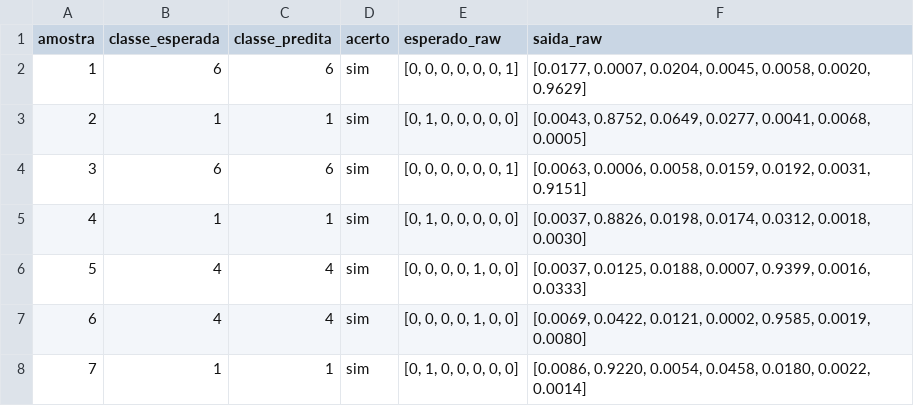
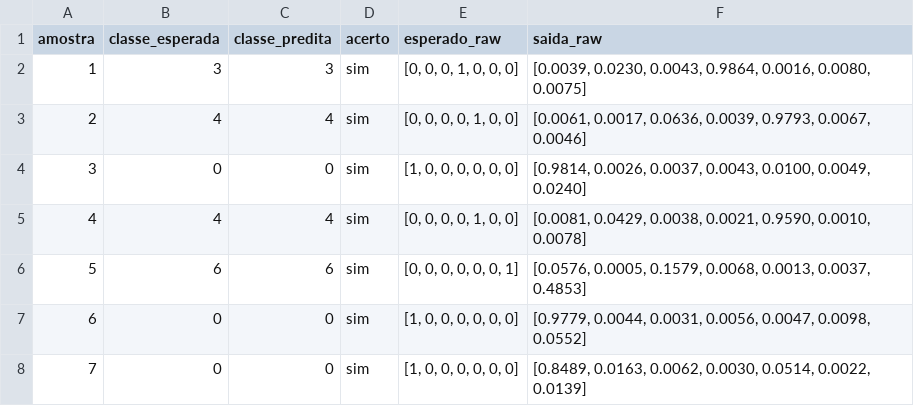
Before and after one commit to kaualimadesouza/mlp-cnn-from-scratch-python, a CSV file: saidas/mlp/caracteres_reduzido/saidas_teste.csv, drawn as a sheet.

```diff
--- a/saidas/mlp/caracteres_reduzido/saidas_teste.csv
+++ b/saidas/mlp/caracteres_reduzido/saidas_teste.csv
@@ -1,8 +1,8 @@
 amostra,classe_esperada,classe_predita,acerto,esperado_raw,saida_raw
-1,6,6,sim,"[0, 0, 0, 0, 0, 0, 1]","[0.0177, 0.0007, 0.0204, 0.0045, 0.0058, 0.0020, 0.9629]"
-2,1,1,sim,"[0, 1, 0, 0, 0, 0, 0]","[0.0043, 0.8752, 0.0649, 0.0277, 0.0041, 0.0068, 0.0005]"
-3,6,6,sim,"[0, 0, 0, 0, 0, 0, 1]","[0.0063, 0.0006, 0.0058, 0.0159, 0.0192, 0.0031, 0.9151]"
-4,1,1,sim,"[0, 1, 0, 0, 0, 0, 0]","[0.0037, 0.8826, 0.0198, 0.0174, 0.0312, 0.0018, 0.0030]"
-5,4,4,sim,"[0, 0, 0, 0, 1, 0, 0]","[0.0037, 0.0125, 0.0188, 0.0007, 0.9399, 0.0016, 0.0333]"
-6,4,4,sim,"[0, 0, 0, 0, 1, 0, 0]","[0.0069, 0.0422, 0.0121, 0.0002, 0.9585, 0.0019, 0.0080]"
-7,1,1,sim,"[0, 1, 0, 0, 0, 0, 0]","[0.0086, 0.9220, 0.0054, 0.0458, 0.0180, 0.0022, 0.0014]"
+1,3,3,sim,"[0, 0, 0, 1, 0, 0, 0]","[0.0039, 0.0230, 0.0043, 0.9864, 0.0016, 0.0080, 0.0075]"
+2,4,4,sim,"[0, 0, 0, 0, 1, 0, 0]","[0.0061, 0.0017, 0.0636, 0.0039, 0.9793, 0.0067, 0.0046]"
+3,0,0,sim,"[1, 0, 0, 0, 0, 0, 0]","[0.9814, 0.0026, 0.0037, 0.0043, 0.0100, 0.0049, 0.0240]"
+4,4,4,sim,"[0, 0, 0, 0, 1, 0, 0]","[0.0081, 0.0429, 0.0038, 0.0021, 0.9590, 0.0010, 0.0078]"
+5,6,6,sim,"[0, 0, 0, 0, 0, 0, 1]","[0.0576, 0.0005, 0.1579, 0.0068, 0.0013, 0.0037, 0.4853]"
+6,0,0,sim,"[1, 0, 0, 0, 0, 0, 0]","[0.9779, 0.0044, 0.0031, 0.0056, 0.0047, 0.0098, 0.0552]"
+7,0,0,sim,"[1, 0, 0, 0, 0, 0, 0]","[0.8489, 0.0163, 0.0062, 0.0030, 0.0514, 0.0022, 0.0139]"
```
Also changed, not shown: saidas/mlp/and/erro_por_epoca.csv, saidas/mlp/caracteres_completo/erro_por_epoca.csv, 29 other files.
